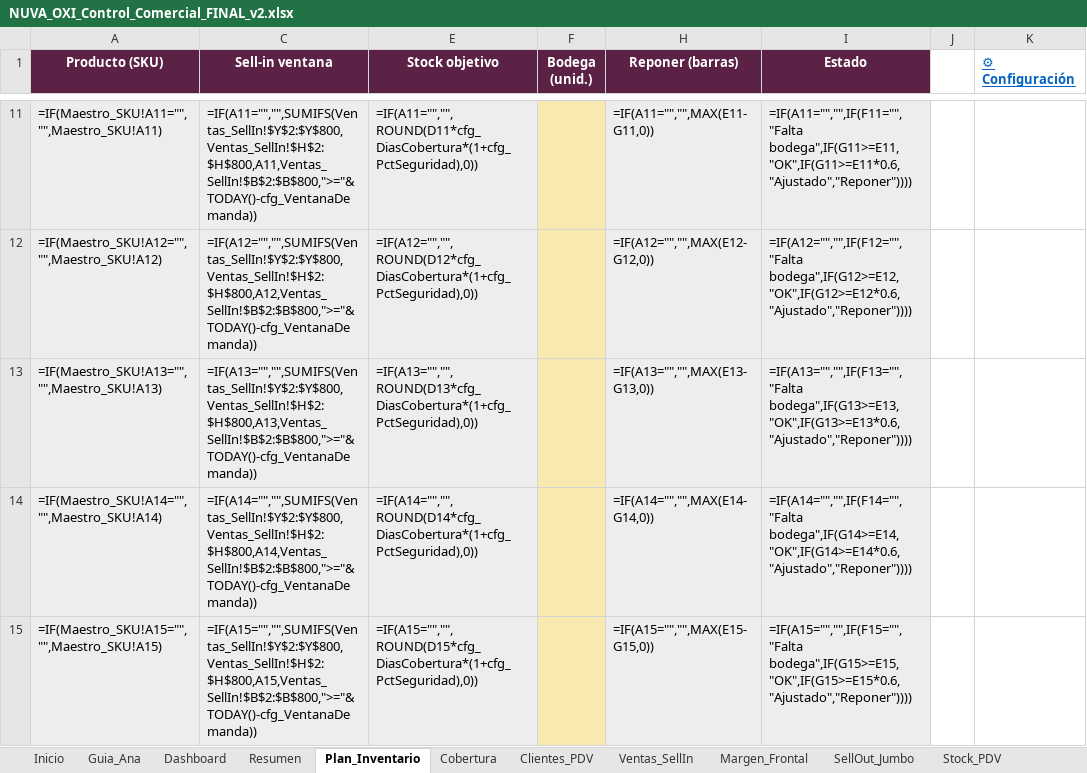
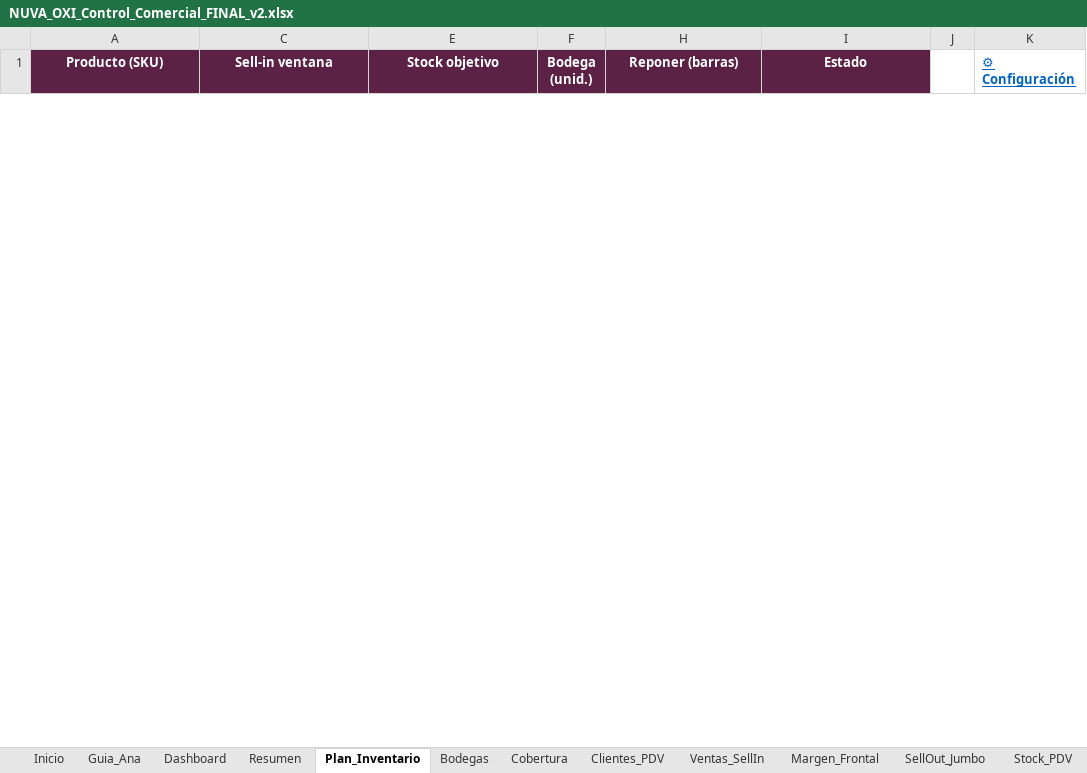
Before and after one commit to joacojimenezc/Proyecto-Nuva-Oxi, an Excel workbook: store/NUVA_OXI_Control_Comercial_FINAL_v2.xlsx, sheet Plan_Inventario, drawn as a sheet; only a part is shown, gaps mark what is left out; values as stored, in another font and other column widths than the file's, no borders; formulas without a stored value are shown as written; conditional formats not drawn; removed rows and columns are numbered as before the commit, all else as after; the diff covers the shown part only; the diff names each change by its address in the sheet, - before the commit and + after, or states it on an @@ line.

```diff
--- a/store/NUVA_OXI_Control_Comercial_FINAL_v2.xlsx (sheet Plan_Inventario)
+++ b/store/NUVA_OXI_Control_Comercial_FINAL_v2.xlsx (sheet Plan_Inventario)
+sheet tab: Bodegas
-row 11: =IF(Maestro_SKU!A11="","",Maestro_SKU!A11) | =IF(A11="","",SUMIFS(Ventas_SellIn!$Y$2:$Y$800,Ventas_SellIn!$H$2:$H$800,A11,Ventas_SellIn!$B$2:$B$800,">="&TODAY()-cfg_VentanaDemanda)) | =IF(A11="","",ROUND(D11*cfg_DiasCobertura*(1+cfg_PctSeguridad),0)) |  | =IF(A11="","",MAX(E11-G11,0)) | =IF(A11="","",IF(F11="","Falta bodega",IF(G11>=E11,"OK",IF(G11>=E11*0.6,"Ajustado","Reponer"))))
-row 12: =IF(Maestro_SKU!A12="","",Maestro_SKU!A12) | =IF(A12="","",SUMIFS(Ventas_SellIn!$Y$2:$Y$800,Ventas_SellIn!$H$2:$H$800,A12,Ventas_SellIn!$B$2:$B$800,">="&TODAY()-cfg_VentanaDemanda)) | =IF(A12="","",ROUND(D12*cfg_DiasCobertura*(1+cfg_PctSeguridad),0)) |  | =IF(A12="","",MAX(E12-G12,0)) | =IF(A12="","",IF(F12="","Falta bodega",IF(G12>=E12,"OK",IF(G12>=E12*0.6,"Ajustado","Reponer"))))
-row 13: =IF(Maestro_SKU!A13="","",Maestro_SKU!A13) | =IF(A13="","",SUMIFS(Ventas_SellIn!$Y$2:$Y$800,Ventas_SellIn!$H$2:$H$800,A13,Ventas_SellIn!$B$2:$B$800,">="&TODAY()-cfg_VentanaDemanda)) | =IF(A13="","",ROUND(D13*cfg_DiasCobertura*(1+cfg_PctSeguridad),0)) |  | =IF(A13="","",MAX(E13-G13,0)) | =IF(A13="","",IF(F13="","Falta bodega",IF(G13>=E13,"OK",IF(G13>=E13*0.6,"Ajustado","Reponer"))))
-row 14: =IF(Maestro_SKU!A14="","",Maestro_SKU!A14) | =IF(A14="","",SUMIFS(Ventas_SellIn!$Y$2:$Y$800,Ventas_SellIn!$H$2:$H$800,A14,Ventas_SellIn!$B$2:$B$800,">="&TODAY()-cfg_VentanaDemanda)) | =IF(A14="","",ROUND(D14*cfg_DiasCobertura*(1+cfg_PctSeguridad),0)) |  | =IF(A14="","",MAX(E14-G14,0)) | =IF(A14="","",IF(F14="","Falta bodega",IF(G14>=E14,"OK",IF(G14>=E14*0.6,"Ajustado","Reponer"))))
-row 15: =IF(Maestro_SKU!A15="","",Maestro_SKU!A15) | =IF(A15="","",SUMIFS(Ventas_SellIn!$Y$2:$Y$800,Ventas_SellIn!$H$2:$H$800,A15,Ventas_SellIn!$B$2:$B$800,">="&TODAY()-cfg_VentanaDemanda)) | =IF(A15="","",ROUND(D15*cfg_DiasCobertura*(1+cfg_PctSeguridad),0)) |  | =IF(A15="","",MAX(E15-G15,0)) | =IF(A15="","",IF(F15="","Falta bodega",IF(G15>=E15,"OK",IF(G15>=E15*0.6,"Ajustado","Reponer"))))
```
Also changed, not shown: 12 added rows and 75 removed rows elsewhere in this sheet, sheet Ventas_SellIn, sheet Stock_PDV, sheet SellOut_Jumbo, sheet Cobertura, sheet Margen_Frontal, sheet Resumen, 4 more sheets, hidden cells.
